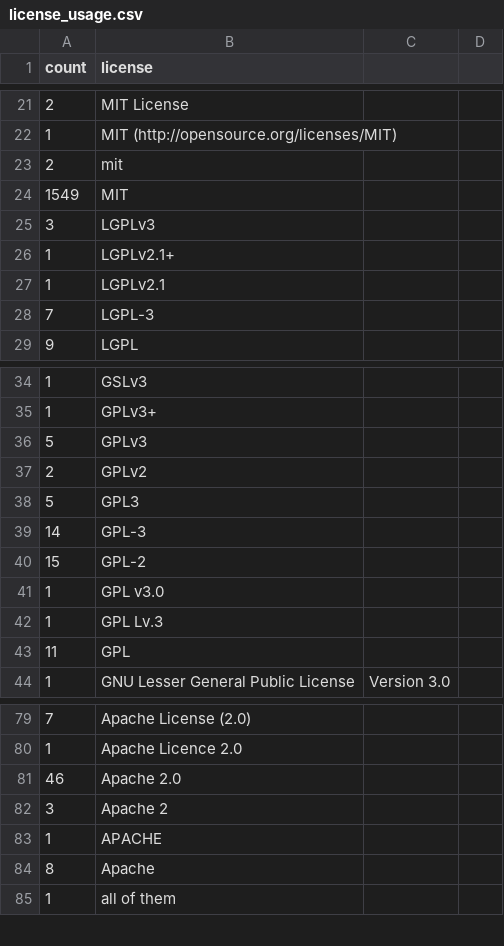
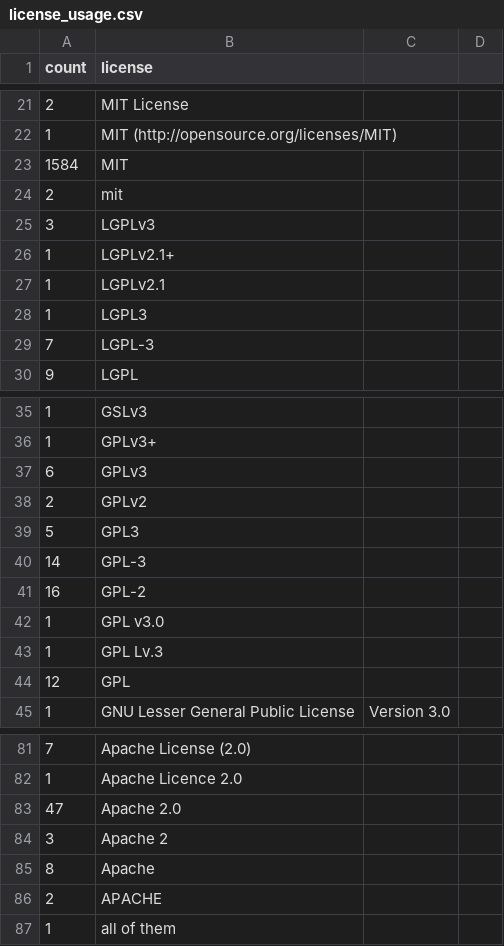
Before and after one commit to bf4/gemproject, a CSV file: license_usage.csv, drawn as a sheet; only a part is shown, gaps mark what is left out; the diff covers the shown part only.

Commit message:
Update license usage

```diff
--- a/license_usage.csv
+++ b/license_usage.csv
@@ -22,4 +22,4 @@ count,license
 1,MIT (http://opensource.org/licenses/MIT)
+1584,MIT
 2,mit
-1549,MIT
 3,LGPLv3
@@ -27,2 +27,3 @@ count,license
 1,LGPLv2.1
+1,LGPL3
 7,LGPL-3
@@ -35,3 +36,3 @@ count,license
 1,GPLv3+
-5,GPLv3
+6,GPLv3
 2,GPLv2
@@ -39,6 +40,6 @@ count,license
 14,GPL-3
-15,GPL-2
+16,GPL-2
 1,GPL v3.0
 1,GPL Lv.3
-11,GPL
+12,GPL
 1,GNU Lesser General Public License, Version 3.0
@@ -80,6 +82,6 @@ count,license
 1,Apache Licence 2.0
-46,Apache 2.0
+47,Apache 2.0
 3,Apache 2
-1,APACHE
 8,Apache
+2,APACHE
 1,all of them
```
Also changed, not shown: 1 added row and 2 moved rows elsewhere in this file.
